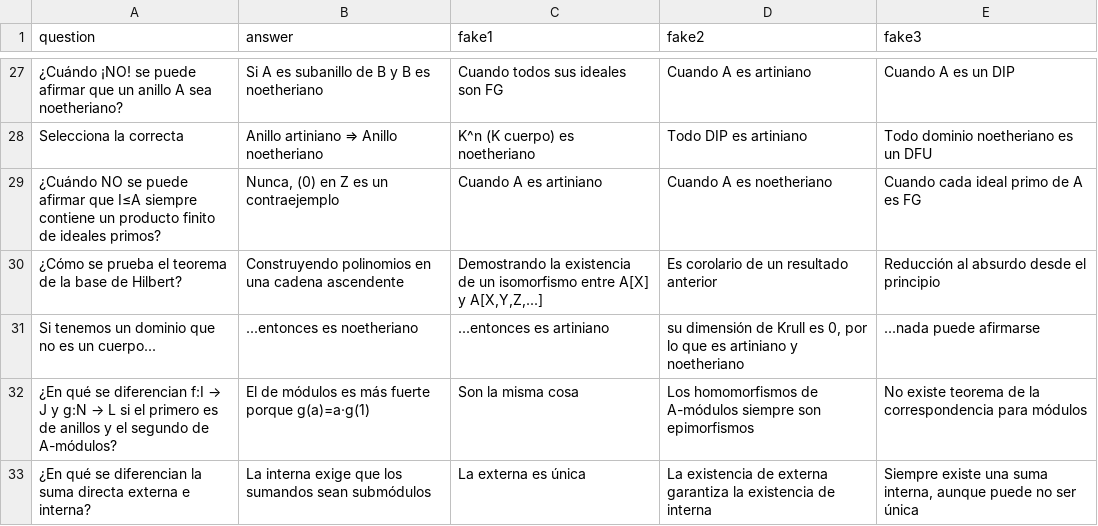
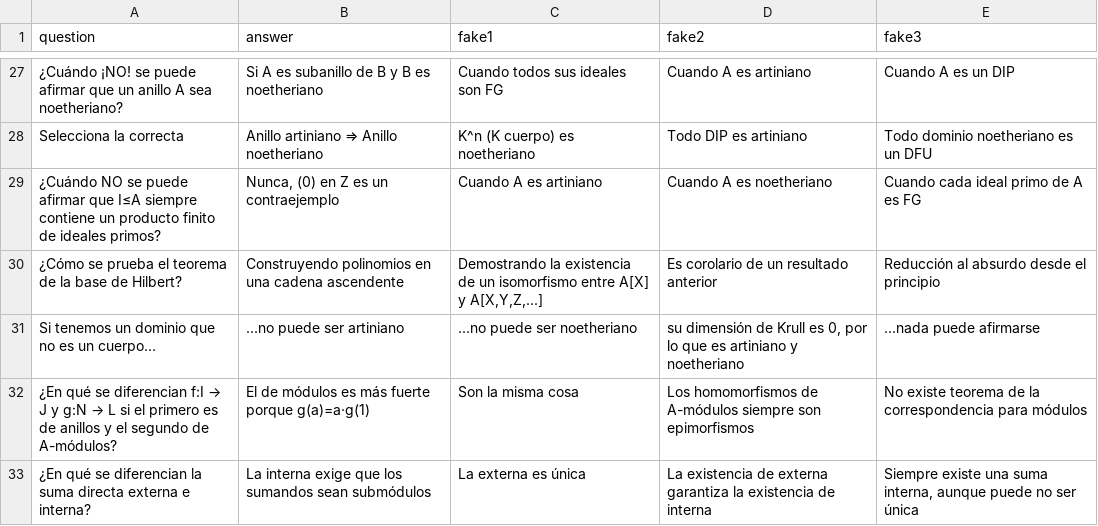
Before and after one commit to EduGambin/algconm-test, a CSV file: questions.csv, drawn as a sheet; only a part is shown, gaps mark what is left out.

Commit message:
dunno

```diff
--- a/questions.csv
+++ b/questions.csv
@@ -30,3 +30,3 @@ question,answer,fake1,fake2,fake3
 "¿Cómo se prueba el teorema de la base de Hilbert?","Construyendo polinomios en una cadena ascendente","Demostrando la existencia de un isomorfismo entre A[X] y A[X,Y,Z,...]","Es corolario de un resultado anterior","Reducción al absurdo desde el principio"
-"Si tenemos un dominio que no es un cuerpo...","...entonces es noetheriano","...entonces es artiniano","su dimensión de Krull es 0, por lo que es artiniano y noetheriano","...nada puede afirmarse"
+"Si tenemos un dominio que no es un cuerpo...","...no puede ser artiniano","...no puede ser noetheriano","su dimensión de Krull es 0, por lo que es artiniano y noetheriano","...nada puede afirmarse"
 "¿En qué se diferencian f:I → J y g:N → L si el primero es de anillos y el segundo de A-módulos?","El de módulos es más fuerte porque g(a)=a·g(1)","Son la misma cosa","Los homomorfismos de A-módulos siempre son epimorfismos","No existe teorema de la correspondencia para módulos"
```
